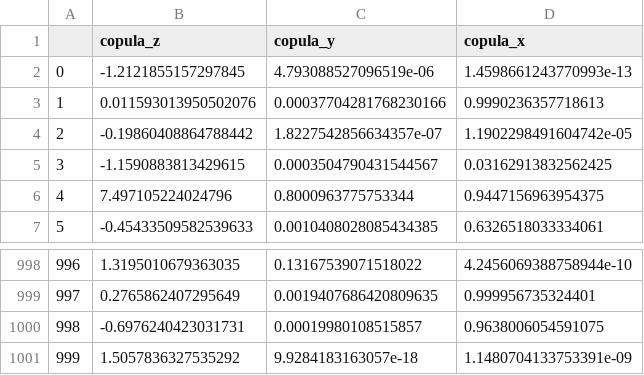
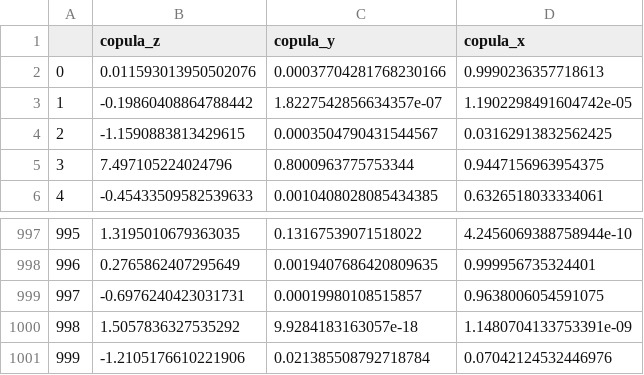
Before and after one commit to EricZLou/microactors-causality, a CSV file: data/copula_x/chronological.csv, drawn as a sheet; only a part is shown, gaps mark what is left out; removed rows and columns are numbered as before the commit, all else as after; the diff names each change by its address in the sheet, - before the commit and + after, or states it on an @@ line.

```diff
--- a/data/copula_x/chronological.csv
+++ b/data/copula_x/chronological.csv
-row 2: 0 | -1.2121855157297845 | 4.793088527096519e-06 | 1.4598661243770993e-13
@@ column A renumbered between rows 2 and 1000 @@
+row 1001: 999 | -1.2105176610221906 | 0.021385508792718784 | 0.07042124532446976
```
Also changed, not shown: data/btc_aud/chronological.csv, data/electricity-load-nyiso-overall/chronological.csv, 25 other files.
